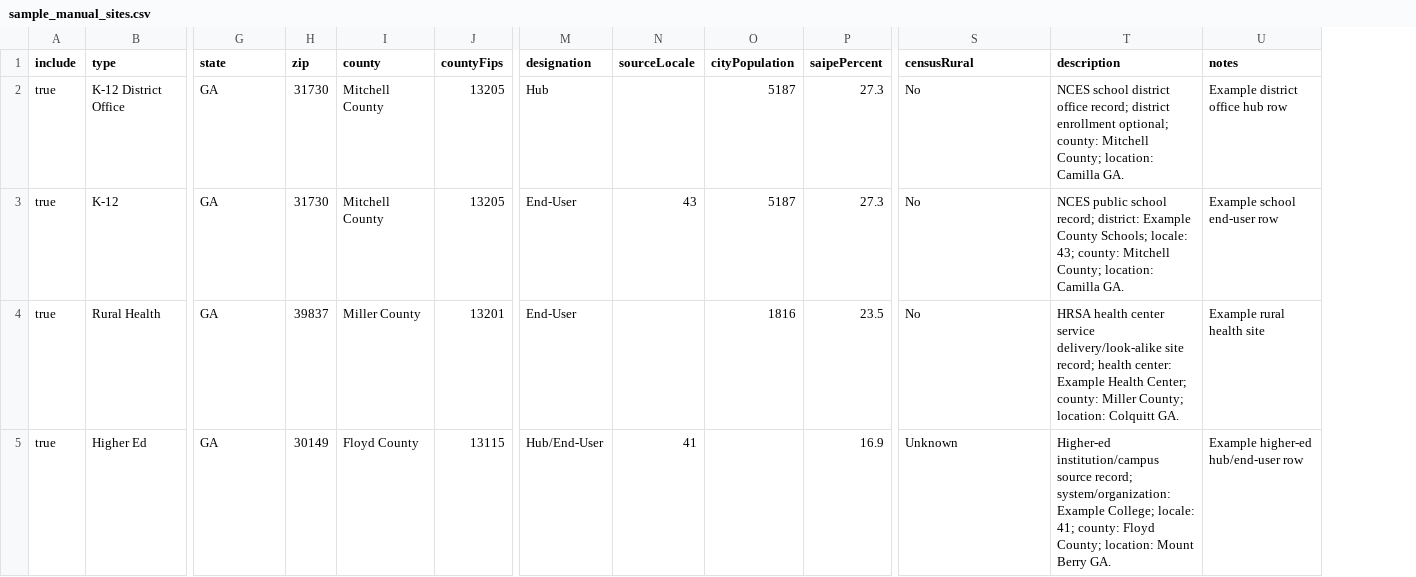
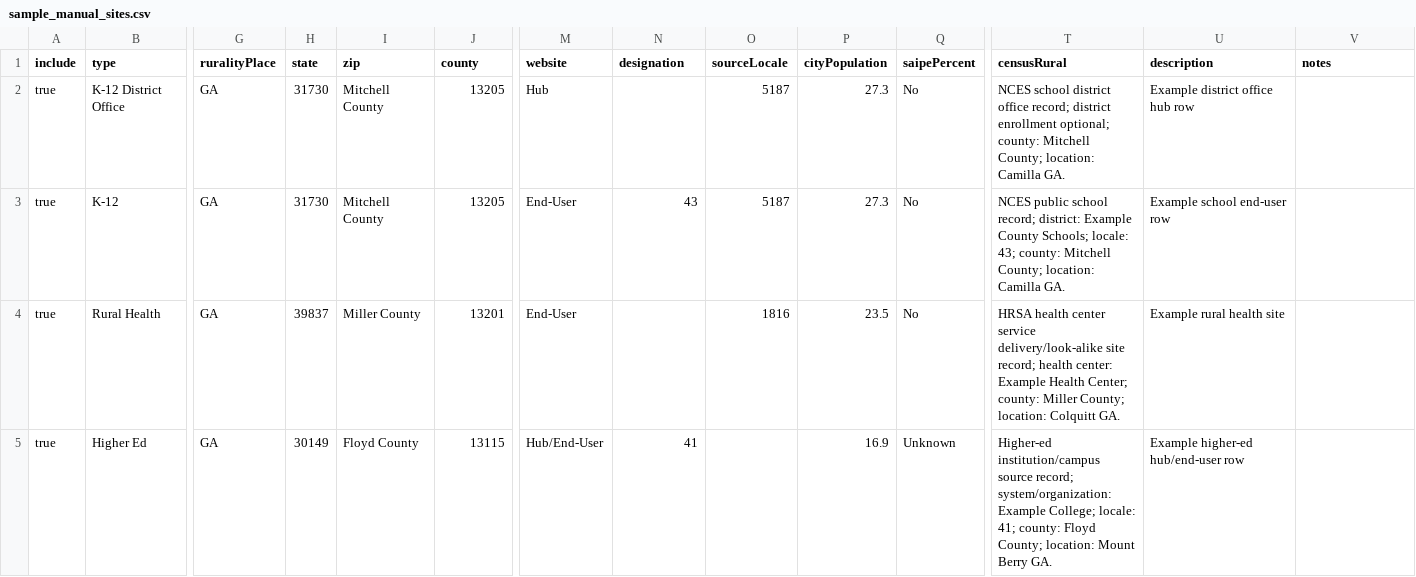
Before and after one commit to shedom1/GPS-SLCGP, a CSV file: ScoringTool/sample_manual_sites.csv, drawn as a sheet; only a part is shown, gaps mark what is left out; addresses are those after the commit; the diff covers the shown part only; the diff names each change by its address in the sheet, - before the commit and + after, or states it on an @@ line.

```diff
--- a/ScoringTool/sample_manual_sites.csv
+++ b/ScoringTool/sample_manual_sites.csv
+column M (website), rows 2-5: Hub | End-User | End-User | Hub/End-User
-G1: state
+G1: ruralityPlace
-H1: zip
+H1: state
-I1: county
+I1: zip
-J1: countyFips
+J1: county
-N2 (designation): Hub
+N2 (designation): (empty)
-O2 (sourceLocale): (empty)
+O2 (sourceLocale): 5187
-P2:P3 (cityPopulation): 5187
+P2:P3 (cityPopulation): 27.3
-Q2:Q3 (saipePercent): 27.3
+Q2:Q3 (saipePercent): No
-T2 (censusRural): No
+T2 (censusRural): NCES school district office record; district enrollment optional; county: Mitchell County; location: Camilla GA.
-U2 (description): NCES school district office record; district enrollment optional; county: Mitchell County; location: Camilla GA.
+U2 (description): Example district office hub row
-V2 (notes): Example district office hub row
+V2 (notes): (empty)
-N3 (designation): End-User
+N3 (designation): 43
-O3 (sourceLocale): 43
+O3 (sourceLocale): 5187
-T3 (censusRural): No
+T3 (censusRural): NCES public school record; district: Example County Schools; locale: 43; county: Mitchell County; location: Camilla GA.
-U3 (description): NCES public school record; district: Example County Schools; locale: 43; county: Mitchell County; location: Camilla GA.
+U3 (description): Example school end-user row
-V3 (notes): Example school end-user row
+V3 (notes): (empty)
-N4 (designation): End-User
+N4 (designation): (empty)
-O4 (sourceLocale): (empty)
+O4 (sourceLocale): 1816
-P4 (cityPopulation): 1816
+P4 (cityPopulation): 23.5
-Q4 (saipePercent): 23.5
+Q4 (saipePercent): No
-T4 (censusRural): No
+T4 (censusRural): HRSA health center service delivery/look-alike site record; health center: Example Health Center; county: Miller County; location: Colquitt GA.
-U4 (description): HRSA health center service delivery/look-alike site record; health center: Example Health Center; county: Miller County; location: Colquitt GA.
+U4 (description): Example rural health site
-V4 (notes): Example rural health site
+V4 (notes): (empty)
-N5 (designation): Hub/End-User
+N5 (designation): 41
-O5 (sourceLocale): 41
+O5 (sourceLocale): (empty)
-P5 (cityPopulation): (empty)
+P5 (cityPopulation): 16.9
-Q5 (saipePercent): 16.9
+Q5 (saipePercent): Unknown
-T5 (censusRural): Unknown
+T5 (censusRural): Higher-ed institution/campus source record; system/organization: Example College; locale: 41; county: Floyd County; location: Mount Berry GA.
-U5 (description): Higher-ed institution/campus source record; system/organization: Example College; locale: 41; county: Floyd County; location: Mount Berry GA.
+U5 (description): Example higher-ed hub/end-user row
-V5 (notes): Example higher-ed hub/end-user row
+V5 (notes): (empty)
```
Also changed, not shown: 2 edited cells elsewhere in this file, 4 other files.
